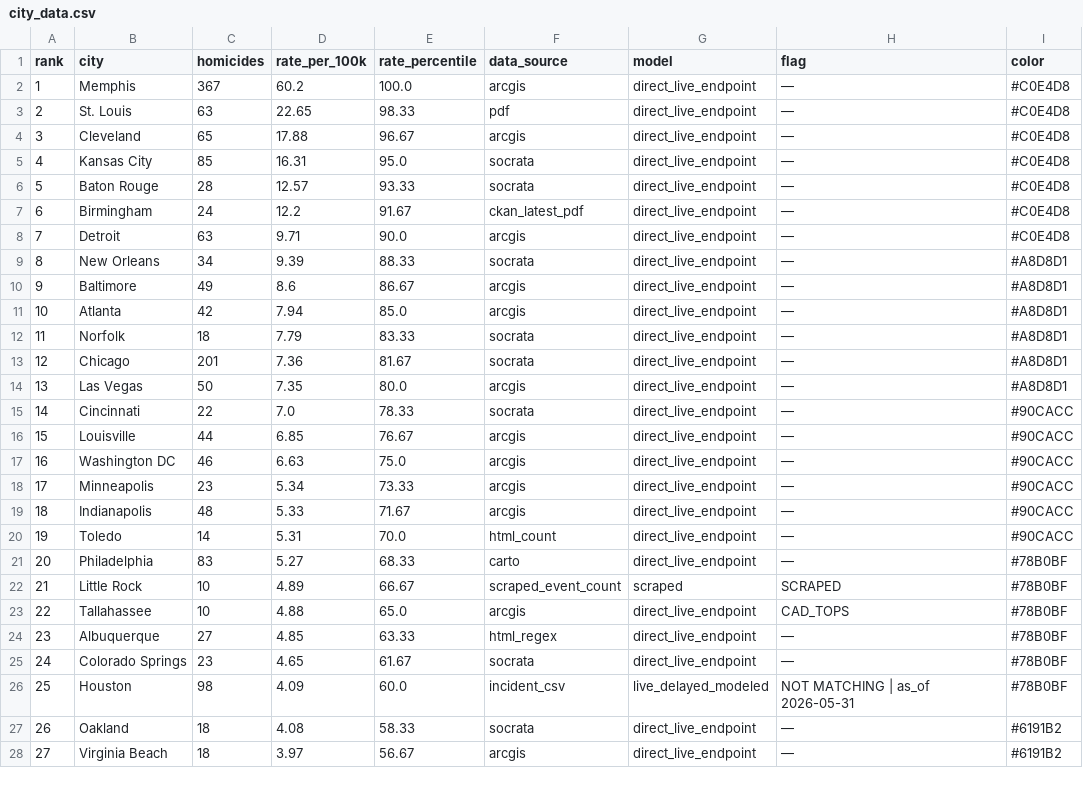
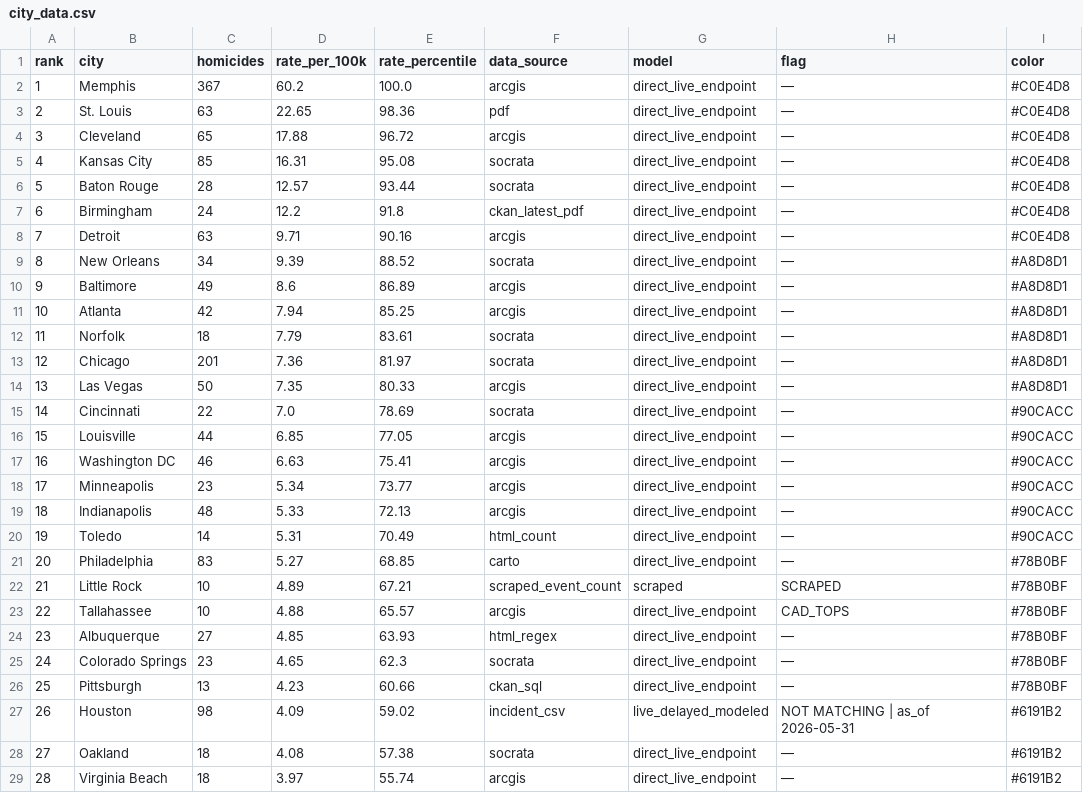
Before and after one commit to ro00archworkall/homicide_tracker, a CSV file: src/data/city_data.csv, drawn as a sheet; only a part is shown; addresses are those after the commit; the diff covers the shown part only; the diff names each change by its address in the sheet, - before the commit and + after, or states it on an @@ line.

```diff
--- a/src/data/city_data.csv
+++ b/src/data/city_data.csv
-E3 (rate_percentile): 98.33
+E3 (rate_percentile): 98.36
-E4 (rate_percentile): 96.67
+E4 (rate_percentile): 96.72
-E5 (rate_percentile): 95.0
+E5 (rate_percentile): 95.08
-E6 (rate_percentile): 93.33
+E6 (rate_percentile): 93.44
-E7 (rate_percentile): 91.67
+E7 (rate_percentile): 91.8
-E8 (rate_percentile): 90.0
+E8 (rate_percentile): 90.16
-E9 (rate_percentile): 88.33
+E9 (rate_percentile): 88.52
-E10 (rate_percentile): 86.67
+E10 (rate_percentile): 86.89
-E11 (rate_percentile): 85.0
+E11 (rate_percentile): 85.25
-E12 (rate_percentile): 83.33
+E12 (rate_percentile): 83.61
-E13 (rate_percentile): 81.67
+E13 (rate_percentile): 81.97
-E14 (rate_percentile): 80.0
+E14 (rate_percentile): 80.33
-E15 (rate_percentile): 78.33
+E15 (rate_percentile): 78.69
-E16 (rate_percentile): 76.67
+E16 (rate_percentile): 77.05
-E17 (rate_percentile): 75.0
+E17 (rate_percentile): 75.41
-E18 (rate_percentile): 73.33
+E18 (rate_percentile): 73.77
-E19 (rate_percentile): 71.67
+E19 (rate_percentile): 72.13
-E20 (rate_percentile): 70.0
+E20 (rate_percentile): 70.49
-E21 (rate_percentile): 68.33
+E21 (rate_percentile): 68.85
-E22 (rate_percentile): 66.67
+E22 (rate_percentile): 67.21
-E23 (rate_percentile): 65.0
+E23 (rate_percentile): 65.57
-E24 (rate_percentile): 63.33
+E24 (rate_percentile): 63.93
-E25 (rate_percentile): 61.67
+E25 (rate_percentile): 62.3
+row 26: 25 | Pittsburgh | 13 | 4.23 | 60.66 | ckan_sql | direct_live_endpoint | — | #78B0BF
@@ column A (rank) renumbered between rows 27 and 63 @@
-E27 (rate_percentile): 60.0
+E27 (rate_percentile): 59.02
-I27 (color): #78B0BF
+I27 (color): #6191B2
-E28 (rate_percentile): 58.33
+E28 (rate_percentile): 57.38
-E29 (rate_percentile): 56.67
+E29 (rate_percentile): 55.74
```
Also changed, not shown: 32 edited cells elsewhere in this file, 1 other file.
